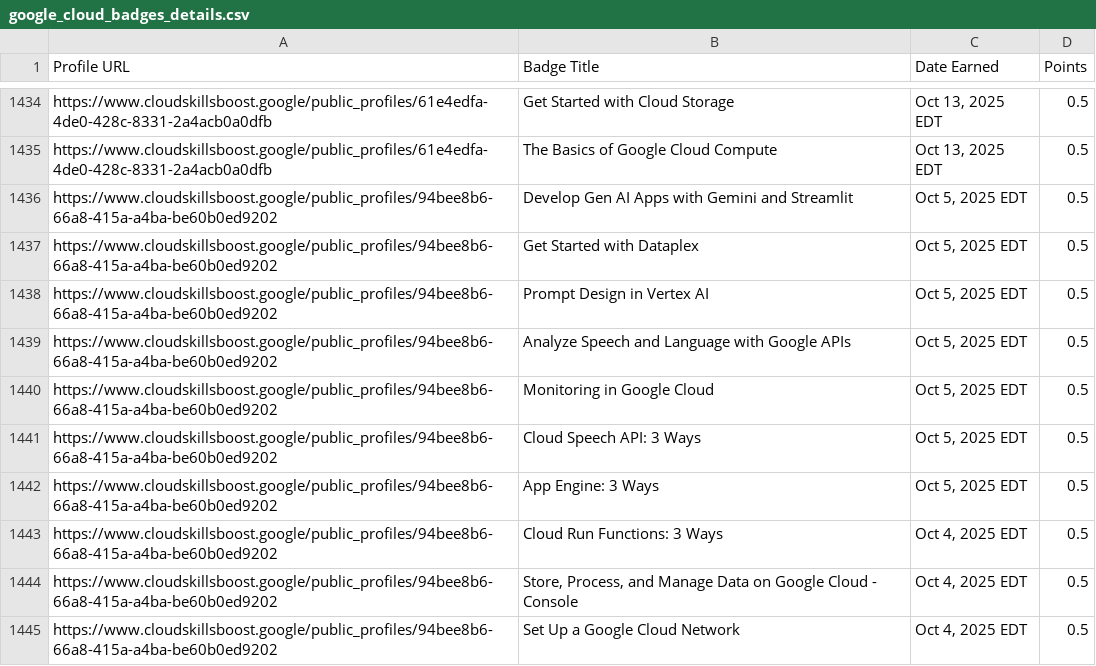
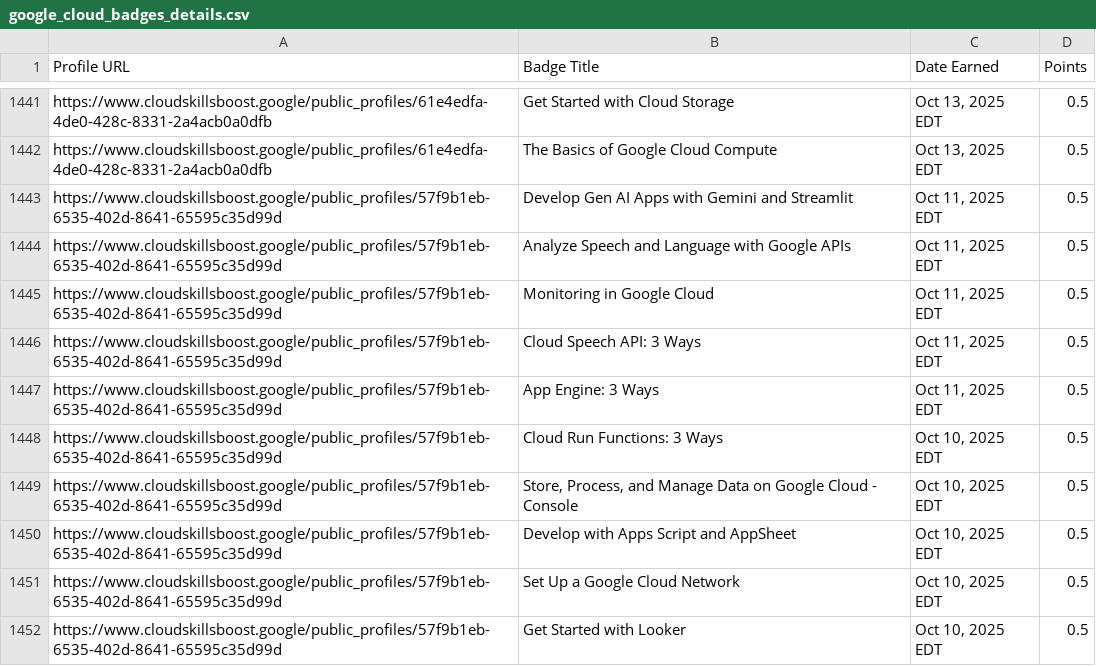
Before and after one commit to mohitsharmas97/leaderboard_gdg, a CSV file: google_cloud_badges_details.csv, drawn as a sheet; only a part is shown, gaps mark what is left out; the shorter side is filled out with more unchanged rows; the diff covers the shown part only; the diff names each change by its address in the sheet, - before the commit and + after, or states it on an @@ line.

```diff
--- a/google_cloud_badges_details.csv
+++ b/google_cloud_badges_details.csv
+row 1443: https://www.cloudskillsboost.google/public_profiles/57f9b1eb-6535-402d-8641-65595c35d99d | Develop Gen AI Apps with Gemini and Streamlit | Oct 11, 2025 EDT | 0.5
+row 1444: https://www.cloudskillsboost.google/public_profiles/57f9b1eb-6535-402d-8641-65595c35d99d | Analyze Speech and Language with Google APIs | Oct 11, 2025 EDT | 0.5
+row 1445: https://www.cloudskillsboost.google/public_profiles/57f9b1eb-6535-402d-8641-65595c35d99d | Monitoring in Google Cloud | Oct 11, 2025 EDT | 0.5
+row 1446: https://www.cloudskillsboost.google/public_profiles/57f9b1eb-6535-402d-8641-65595c35d99d | Cloud Speech API: 3 Ways | Oct 11, 2025 EDT | 0.5
+row 1447: https://www.cloudskillsboost.google/public_profiles/57f9b1eb-6535-402d-8641-65595c35d99d | App Engine: 3 Ways | Oct 11, 2025 EDT | 0.5
+row 1448: https://www.cloudskillsboost.google/public_profiles/57f9b1eb-6535-402d-8641-65595c35d99d | Cloud Run Functions: 3 Ways | Oct 10, 2025 EDT | 0.5
+row 1449: https://www.cloudskillsboost.google/public_profiles/57f9b1eb-6535-402d-8641-65595c35d99d | Store, Process, and Manage Data on Google Cloud - Console | Oct 10, 2025 EDT | 0.5
+row 1450: https://www.cloudskillsboost.google/public_profiles/57f9b1eb-6535-402d-8641-65595c35d99d | Develop with Apps Script and AppSheet | Oct 10, 2025 EDT | 0.5
+row 1451: https://www.cloudskillsboost.google/public_profiles/57f9b1eb-6535-402d-8641-65595c35d99d | Set Up a Google Cloud Network | Oct 10, 2025 EDT | 0.5
+row 1452: https://www.cloudskillsboost.google/public_profiles/57f9b1eb-6535-402d-8641-65595c35d99d | Get Started with Looker | Oct 10, 2025 EDT | 0.5
```
Also changed, not shown: 26 added rows elsewhere in this file, progress_data.csv.
